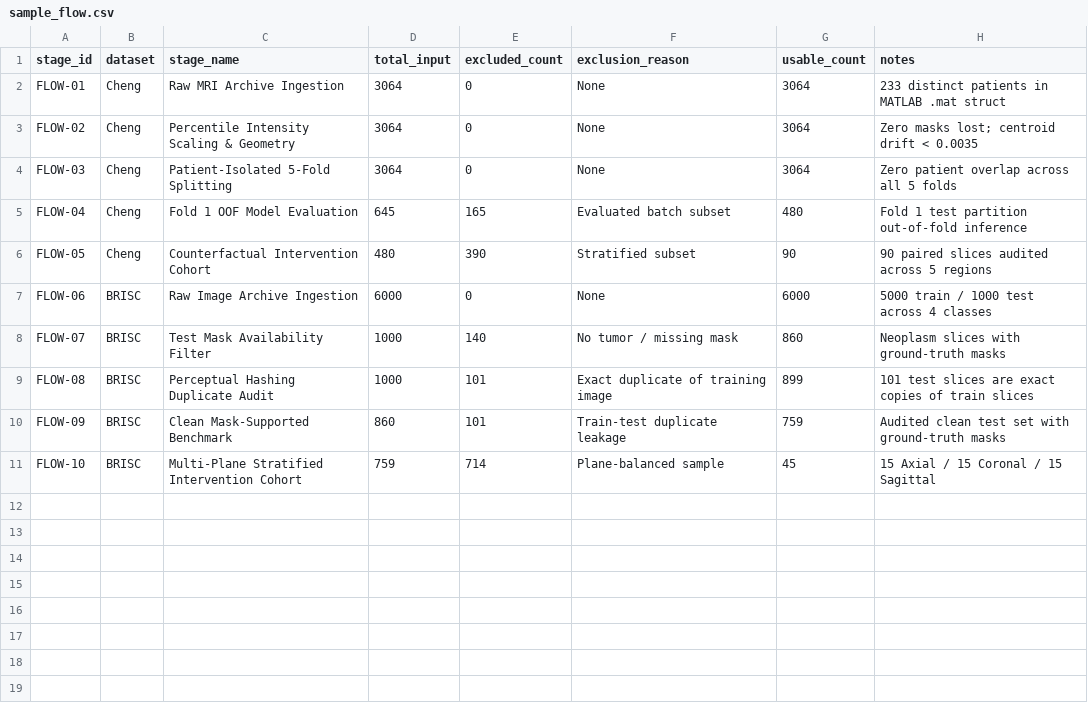
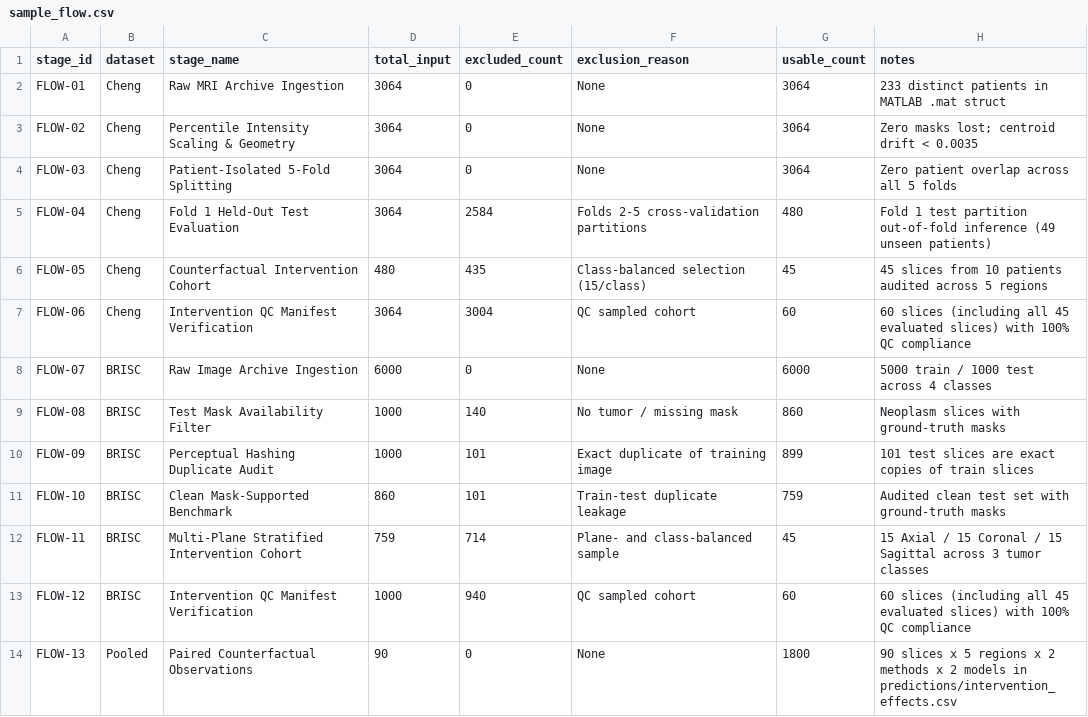
Before and after one commit to CSrajput-ux/brain-tumor-prediction-using-deep-leaning, a CSV file: reports/sample_flow.csv, drawn as a sheet.

```diff
--- a/reports/sample_flow.csv
+++ b/reports/sample_flow.csv
@@ -4,8 +4,11 @@ FLOW-02,Cheng,Percentile Intensity Scaling & Geometry,3064,0,None,3064,Zero mask
 FLOW-03,Cheng,Patient-Isolated 5-Fold Splitting,3064,0,None,3064,Zero patient overlap across all 5 folds
-FLOW-04,Cheng,Fold 1 OOF Model Evaluation,645,165,Evaluated batch subset,480,Fold 1 test partition out-of-fold inference
-FLOW-05,Cheng,Counterfactual Intervention Cohort,480,390,Stratified subset,90,90 paired slices audited across 5 regions
-FLOW-06,BRISC,Raw Image Archive Ingestion,6000,0,None,6000,5000 train / 1000 test across 4 classes
-FLOW-07,BRISC,Test Mask Availability Filter,1000,140,No tumor / missing mask,860,Neoplasm slices with ground-truth masks
-FLOW-08,BRISC,Perceptual Hashing Duplicate Audit,1000,101,Exact duplicate of training image,899,101 test slices are exact copies of train slices
-FLOW-09,BRISC,Clean Mask-Supported Benchmark,860,101,Train-test duplicate leakage,759,Audited clean test set with ground-truth masks
-FLOW-10,BRISC,Multi-Plane Stratified Intervention Cohort,759,714,Plane-balanced sample,45,15 Axial / 15 Coronal / 15 Sagittal
+FLOW-04,Cheng,Fold 1 Held-Out Test Evaluation,3064,2584,Folds 2-5 cross-validation partitions,480,Fold 1 test partition out-of-fold inference (49 unseen patients)
+FLOW-05,Cheng,Counterfactual Intervention Cohort,480,435,Class-balanced selection (15/class),45,45 slices from 10 patients audited across 5 regions
+FLOW-06,Cheng,Intervention QC Manifest Verification,3064,3004,QC sampled cohort,60,60 slices (including all 45 evaluated slices) with 100% QC compliance
+FLOW-07,BRISC,Raw Image Archive Ingestion,6000,0,None,6000,5000 train / 1000 test across 4 classes
+FLOW-08,BRISC,Test Mask Availability Filter,1000,140,No tumor / missing mask,860,Neoplasm slices with ground-truth masks
+FLOW-09,BRISC,Perceptual Hashing Duplicate Audit,1000,101,Exact duplicate of training image,899,101 test slices are exact copies of train slices
+FLOW-10,BRISC,Clean Mask-Supported Benchmark,860,101,Train-test duplicate leakage,759,Audited clean test set with ground-truth masks
+FLOW-11,BRISC,Multi-Plane Stratified Intervention Cohort,759,714,Plane- and class-balanced sample,45,15 Axial / 15 Coronal / 15 Sagittal across 3 tumor classes
+FLOW-12,BRISC,Intervention QC Manifest Verification,1000,940,QC sampled cohort,60,60 slices (including all 45 evaluated slices) with 100% QC compliance
+FLOW-13,Pooled,Paired Counterfactual Observations,90,0,None,1800,90 slices x 5 regions x 2 methods x 2 models in predictions/intervention_effects.csv
```
Also changed, not shown: manifests/intervention_qc.csv, reports/citation_audit.csv, 23 other files.
